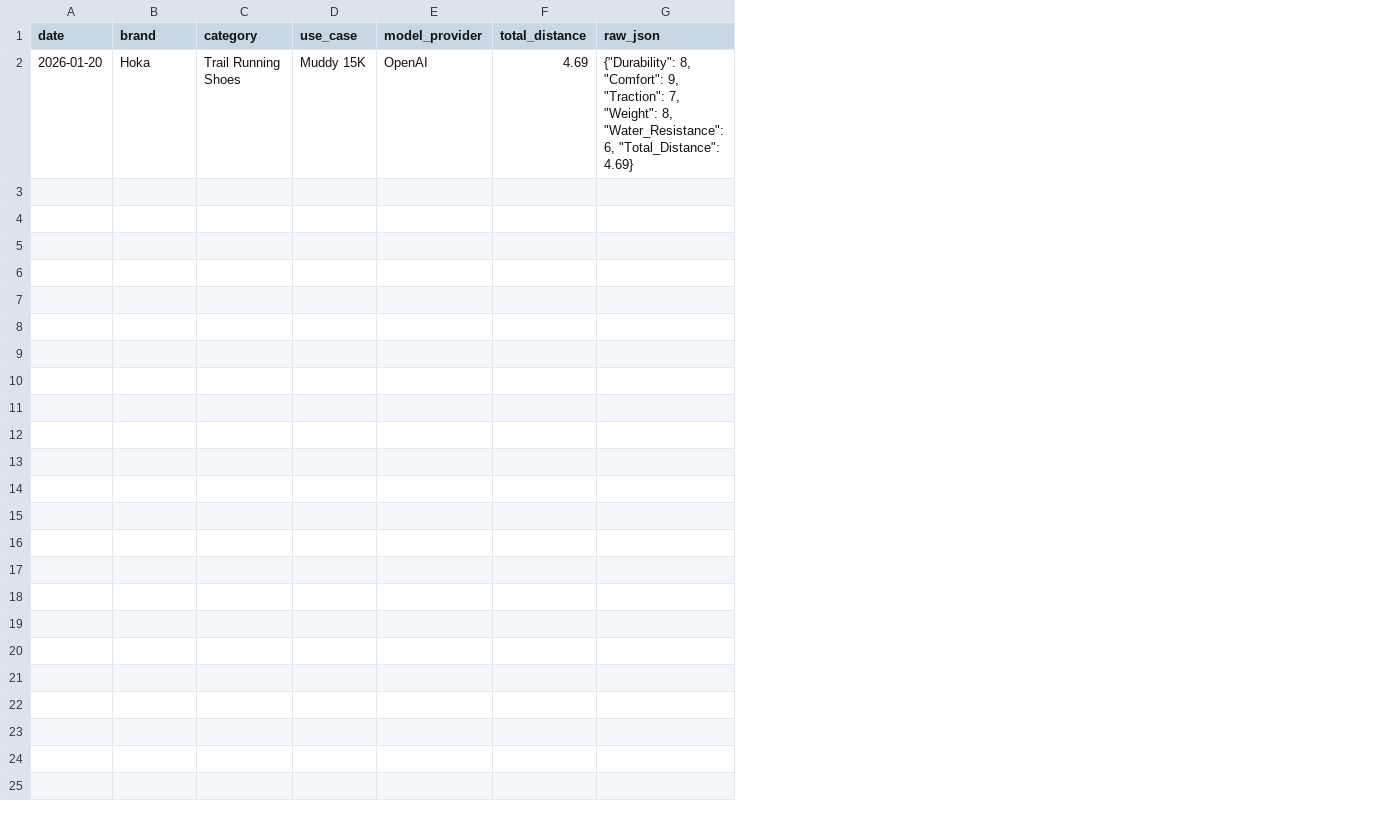
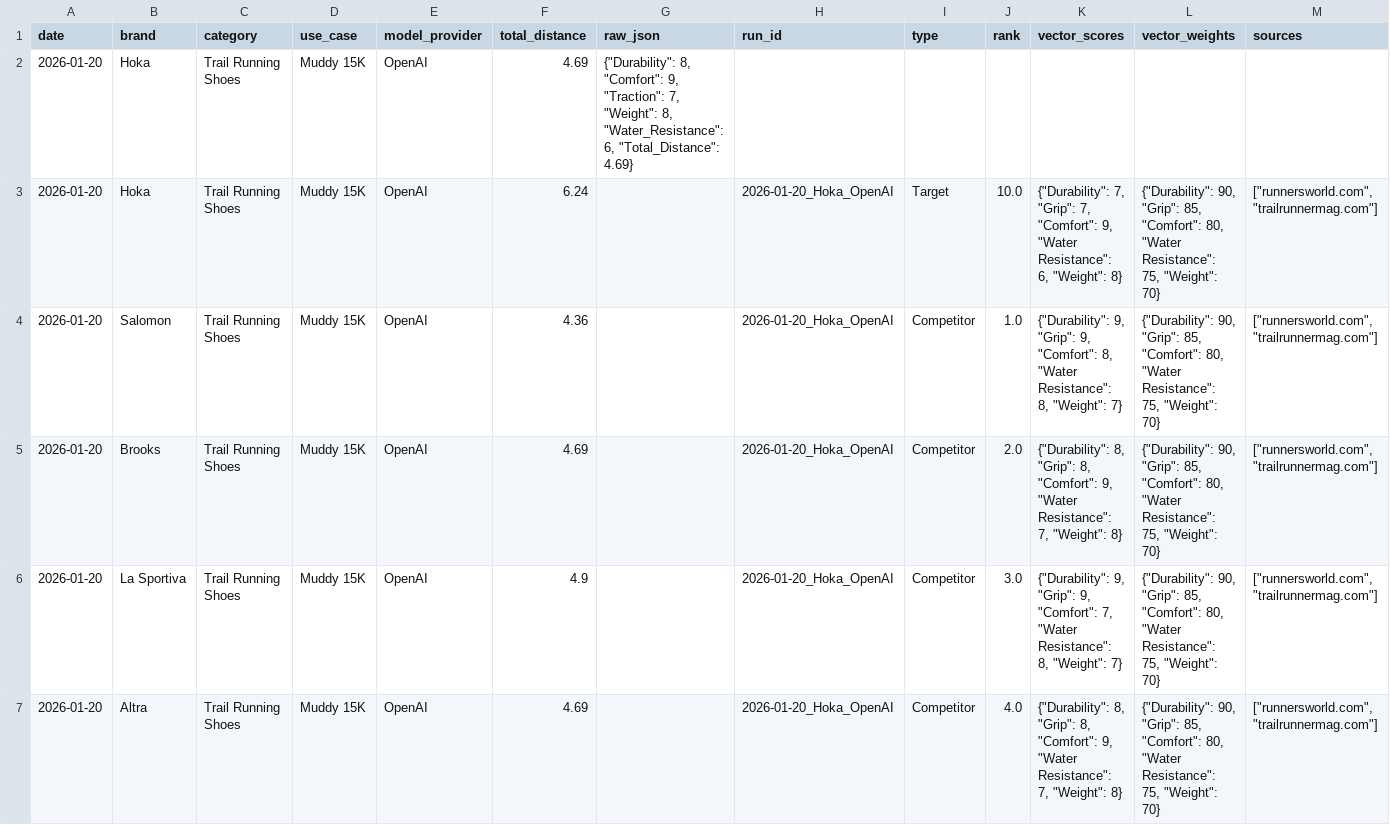
Before and after one commit to j-b-agent-c/geo-enterprise, a CSV file: history.csv, drawn as a sheet; only a part is shown; the diff covers the shown part only; the diff names each change by its address in the sheet, - before the commit and + after, or states it on an @@ line.

Commit message:
📈 Daily Data Update

```diff
--- a/history.csv
+++ b/history.csv
+column H (run_id), empty
+column I (type), empty
+column J (rank), empty
+column K (vector_scores), empty
+column L (vector_weights), empty
+column M (sources), empty
+row 3: 2026-01-20 | Hoka | Trail Running Shoes | Muddy 15K | OpenAI | 6.24 |  | 2026-01-20_Hoka_OpenAI | Target | 10.0 | {"Durability": 7, "Grip": 7, "Comfort": 9, "Water Resistance": 6, "Weight": 8} | {"Durability": 90, "Grip": 85, "Comfort": 80, "Water Resistance": 75, "Weight": 70} | ["runnersworld.com", "trailrunnermag.com"]
+row 4: 2026-01-20 | Salomon | Trail Running Shoes | Muddy 15K | OpenAI | 4.36 |  | 2026-01-20_Hoka_OpenAI | Competitor | 1.0 | {"Durability": 9, "Grip": 9, "Comfort": 8, "Water Resistance": 8, "Weight": 7} | {"Durability": 90, "Grip": 85, "Comfort": 80, "Water Resistance": 75, "Weight": 70} | ["runnersworld.com", "trailrunnermag.com"]
+row 5: 2026-01-20 | Brooks | Trail Running Shoes | Muddy 15K | OpenAI | 4.69 |  | 2026-01-20_Hoka_OpenAI | Competitor | 2.0 | {"Durability": 8, "Grip": 8, "Comfort": 9, "Water Resistance": 7, "Weight": 8} | {"Durability": 90, "Grip": 85, "Comfort": 80, "Water Resistance": 75, "Weight": 70} | ["runnersworld.com", "trailrunnermag.com"]
+row 6: 2026-01-20 | La Sportiva | Trail Running Shoes | Muddy 15K | OpenAI | 4.9 |  | 2026-01-20_Hoka_OpenAI | Competitor | 3.0 | {"Durability": 9, "Grip": 9, "Comfort": 7, "Water Resistance": 8, "Weight": 7} | {"Durability": 90, "Grip": 85, "Comfort": 80, "Water Resistance": 75, "Weight": 70} | ["runnersworld.com", "trailrunnermag.com"]
+row 7: 2026-01-20 | Altra | Trail Running Shoes | Muddy 15K | OpenAI | 4.69 |  | 2026-01-20_Hoka_OpenAI | Competitor | 4.0 | {"Durability": 8, "Grip": 8, "Comfort": 9, "Water Resistance": 7, "Weight": 8} | {"Durability": 90, "Grip": 85, "Comfort": 80, "Water Resistance": 75, "Weight": 70} | ["runnersworld.com", "trailrunnermag.com"]
```
Also changed, not shown: 5 added rows elsewhere in this file.
